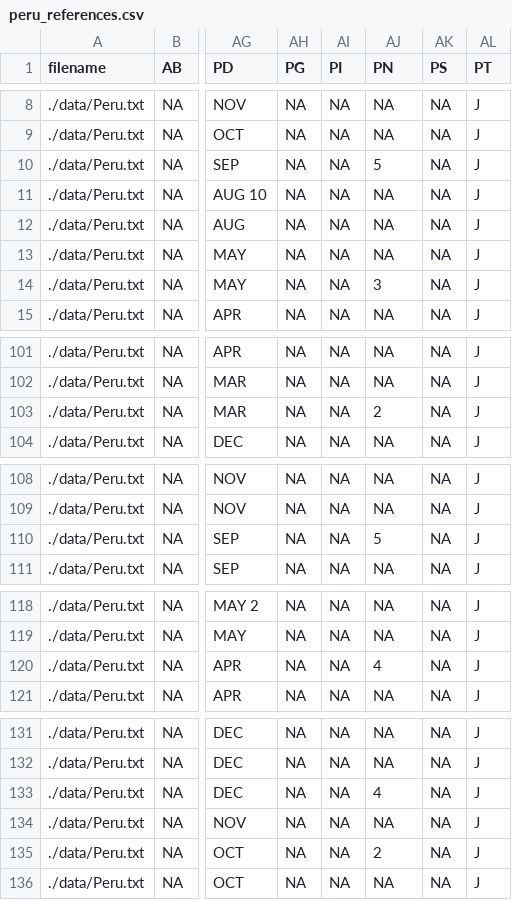
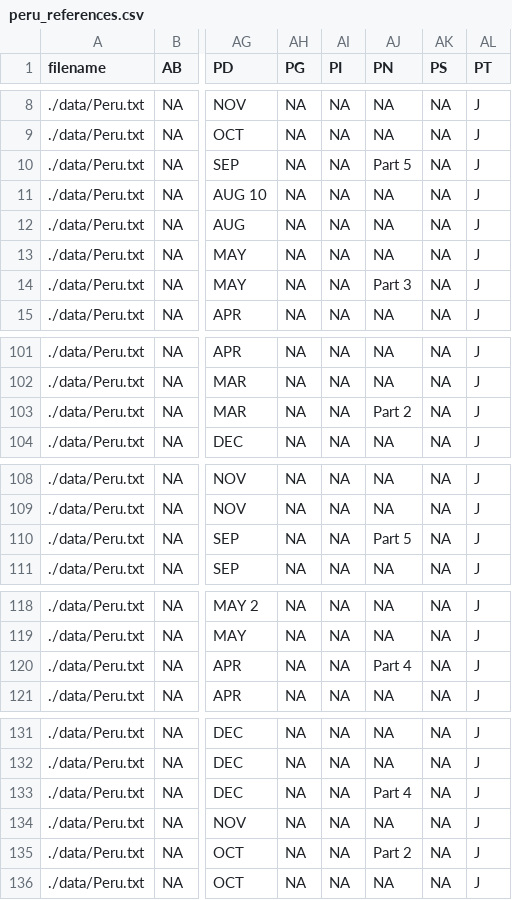
Before and after one commit to ropensci/refsplitr, a CSV file: output/peru_references.csv, drawn as a sheet; only a part is shown, gaps mark what is left out; the diff covers the shown part only; the diff names each change by its address in the sheet, - before the commit and + after, or states it on an @@ line.

```diff
--- a/output/peru_references.csv
+++ b/output/peru_references.csv
-AJ10 (PN): 5
+AJ10 (PN): Part 5
-AJ14 (PN): 3
+AJ14 (PN): Part 3
-AJ103 (PN): 2
+AJ103 (PN): Part 2
-AJ110 (PN): 5
+AJ110 (PN): Part 5
-AJ120 (PN): 4
+AJ120 (PN): Part 4
-AJ133 (PN): 4
+AJ133 (PN): Part 4
-AJ135 (PN): 2
+AJ135 (PN): Part 2
```
Also changed, not shown: 3 edited cells elsewhere in this file, 28 other files.
